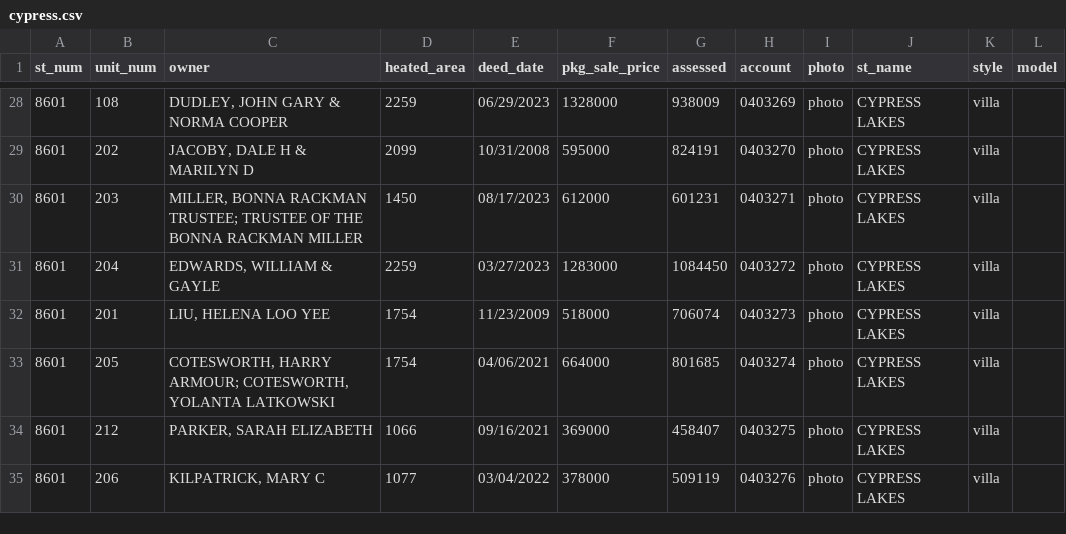
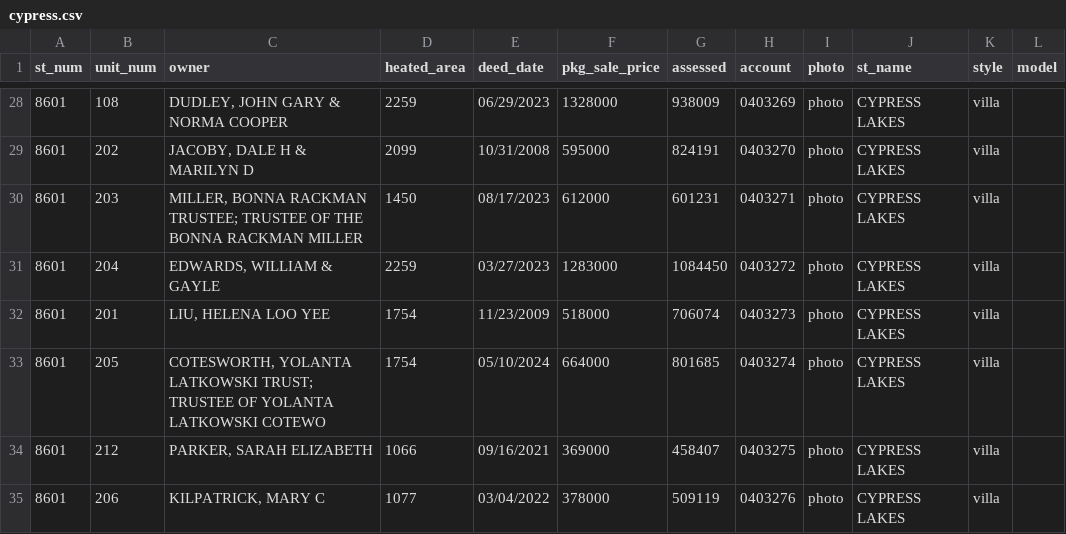
Before and after one commit to mfgering/dawson_deeds, a CSV file: reports/cypress/cypress.csv, drawn as a sheet; only a part is shown, gaps mark what is left out.

```diff
--- a/reports/cypress/cypress.csv
+++ b/reports/cypress/cypress.csv
@@ -32,3 +32,3 @@
 "8601","201","LIU, HELENA LOO YEE",1754,"11/23/2009",518000,706074,"0403273","photo","CYPRESS LAKES","villa",""
-"8601","205","COTESWORTH, HARRY ARMOUR; COTESWORTH, YOLANTA LATKOWSKI",1754,"04/06/2021",664000,801685,"0403274","photo","CYPRESS LAKES","villa",""
+"8601","205","COTESWORTH, YOLANTA LATKOWSKI TRUST; TRUSTEE OF YOLANTA LATKOWSKI COTEWO",1754,"05/10/2024",664000,801685,"0403274","photo","CYPRESS LAKES","villa",""
 "8601","212","PARKER, SARAH ELIZABETH",1066,"09/16/2021",369000,458407,"0403275","photo","CYPRESS LAKES","villa",""
```
Also changed, not shown: 3 other files.
